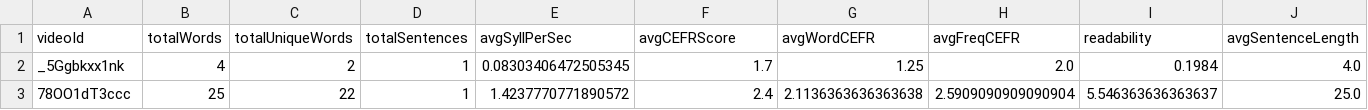
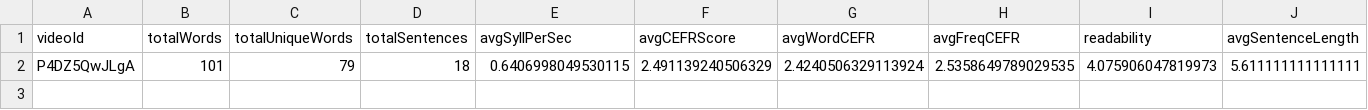
Before and after one commit to gegurakzi/capstone, a CSV file: learning_data/video_train_upgrade.csv, drawn as a sheet; only a part is shown; removed rows and columns are numbered as before the commit, all else as after; rows hold the shown columns only; the diff names each change by its address in the sheet, - before the commit and + after, or states it on an @@ line.

Commit message:
CEFR score 평균 계산 오류 수정

```diff
--- a/learning_data/video_train_upgrade.csv
+++ b/learning_data/video_train_upgrade.csv
-row 2: _5Ggbkxx1nk | 4 | 2 | 1 | 0.08303406472505345 | 1.7 | 1.25 | 2.0 | 0.1984 | 4.0
-row 3: 78OO1dT3ccc | 25 | 22 | 1 | 1.4237770771890572 | 2.4 | 2.1136363636363638 | 2.5909090909090904 | 5.546363636363637 | 25.0
+row 2: P4DZ5QwJLgA | 101 | 79 | 18 | 0.6406998049530115 | 2.491139240506329 | 2.4240506329113924 | 2.5358649789029535 | 4.075906047819973 | 5.611111111111111
```
Also changed, not shown: 2 other files.
